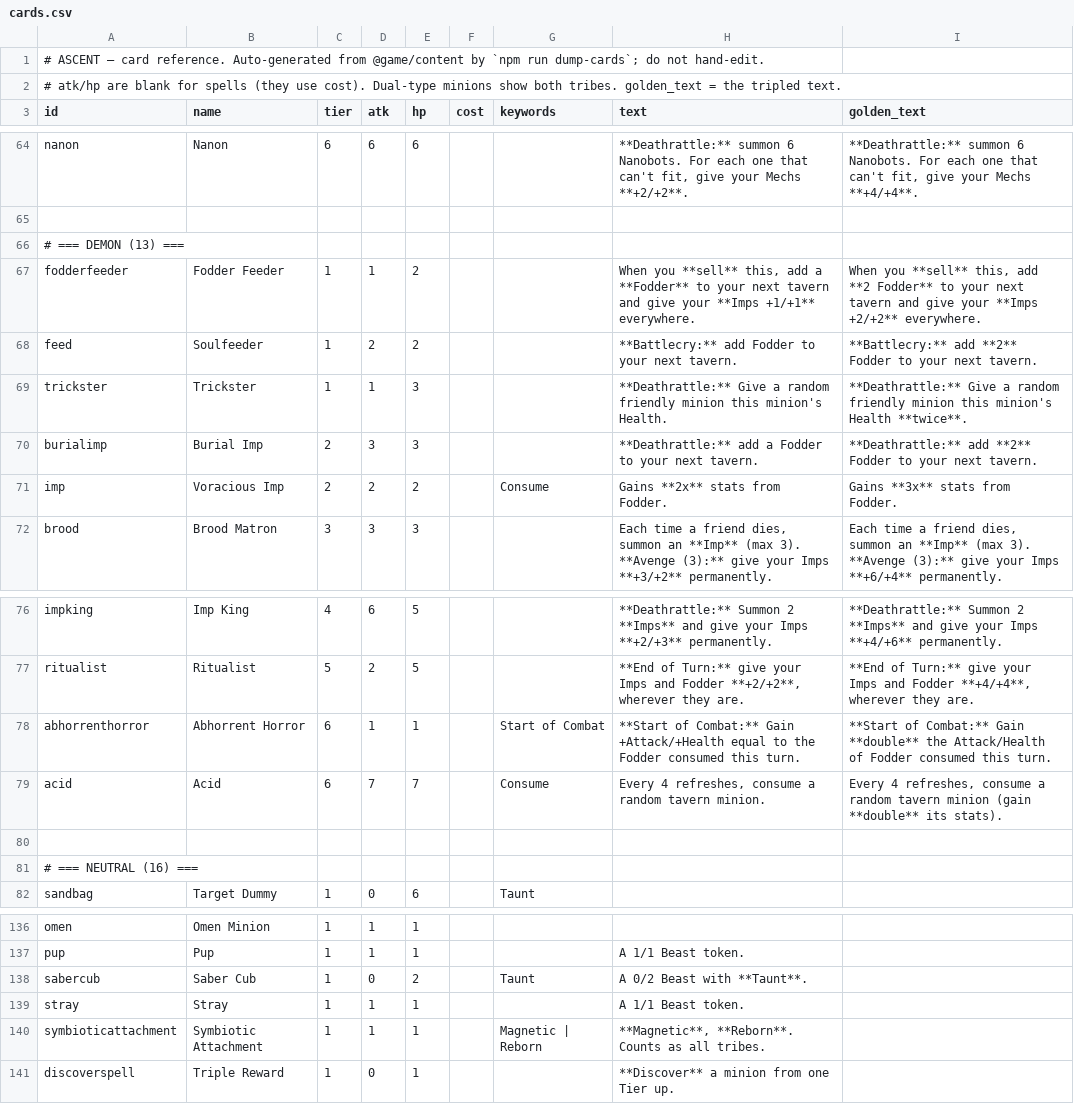
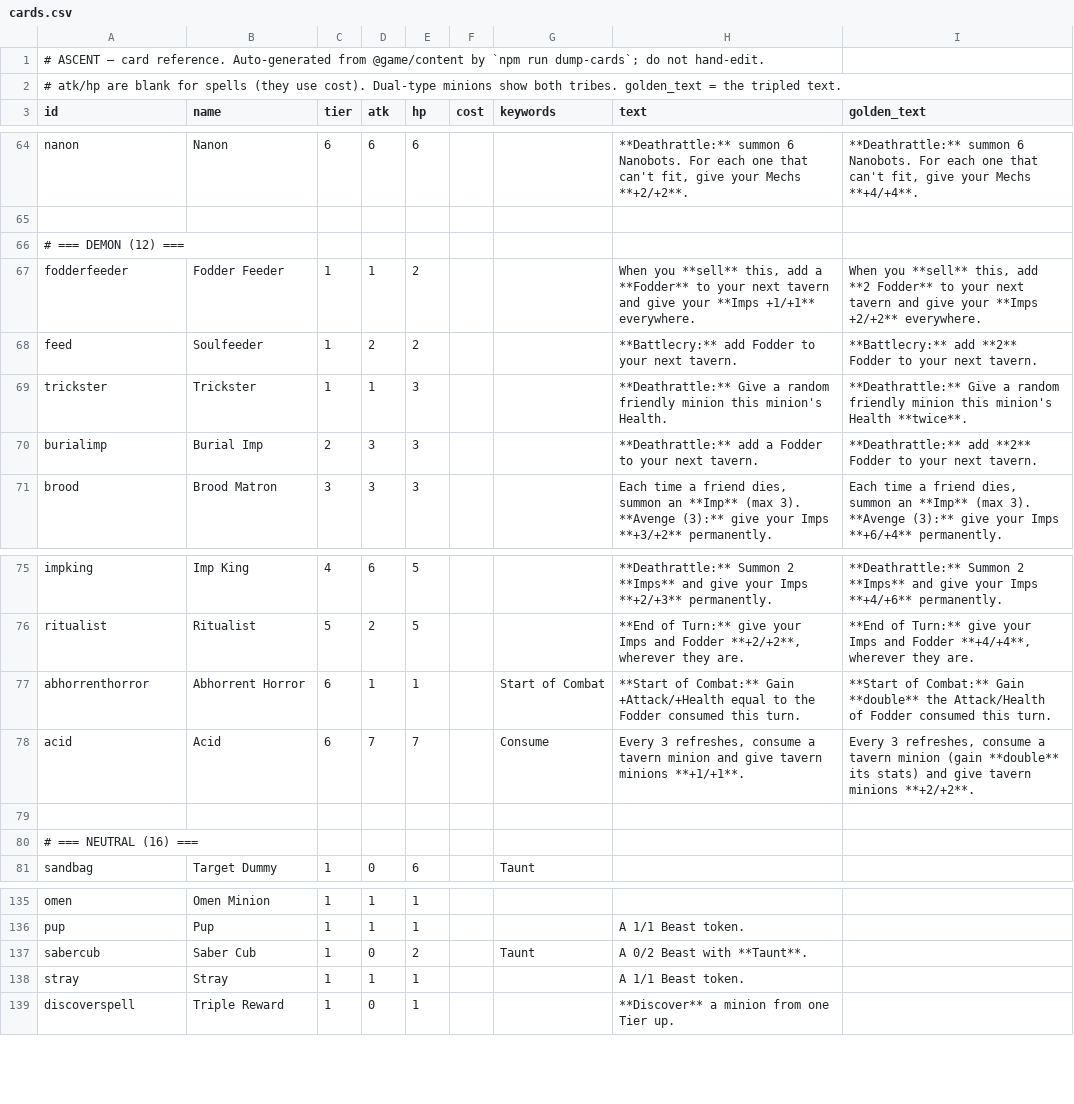
Before and after one commit to kcodea/ascent, a CSV file: docs/cards.csv, drawn as a sheet; only a part is shown, gaps mark what is left out.

```diff
--- a/docs/cards.csv
+++ b/docs/cards.csv
@@ -65,3 +65,3 @@ nanon,Nanon,6,6,6,,,"**Deathrattle:** summon 6 Nanobots. For each one that can't
 
-# === DEMON (13) ===
+# === DEMON (12) ===
 fodderfeeder,Fodder Feeder,1,1,2,,,"When you **sell** this, add a **Fodder** to your next tavern and give your **Imps +1/+1** everywhere.","When you **sell** this, add **2 Fodder** to your next tavern and give your **Imps +2/+2** everywhere."
@@ -70,3 +70,2 @@ trickster,Trickster,1,1,3,,,**Deathrattle:** Give a random friendly minion this
 burialimp,Burial Imp,2,3,3,,,**Deathrattle:** add a Fodder to your next tavern.,**Deathrattle:** add **2** Fodder to your next tavern.
-imp,Voracious Imp,2,2,2,,Consume,Gains **2x** stats from Fodder.,Gains **3x** stats from Fodder.
 brood,Brood Matron,3,3,3,,,"Each time a friend dies, summon an **Imp** (max 3). **Avenge (3):** give your Imps **+3/+2** permanently.","Each time a friend dies, summon an **Imp** (max 3). **Avenge (3):** give your Imps **+6/+4** permanently."
@@ -78,3 +77,3 @@ ritualist,Ritualist,5,2,5,,,"**End of Turn:** give your Imps and Fodder **+2/+2*
 abhorrenthorror,Abhorrent Horror,6,1,1,,Start of Combat,**Start of Combat:** Gain +Attack/+Health equal to the Fodder consumed this turn.,**Start of Combat:** Gain **double** the Attack/Health of Fodder consumed this turn.
-acid,Acid,6,7,7,,Consume,"Every 4 refreshes, consume a random tavern minion.","Every 4 refreshes, consume a random tavern minion (gain **double** its stats)."
+acid,Acid,6,7,7,,Consume,"Every 3 refreshes, consume a tavern minion and give tavern minions **+1/+1**.","Every 3 refreshes, consume a tavern minion (gain **double** its stats) and give tavern minions **+2/+2**."
 
@@ -139,3 +138,2 @@ sabercub,Saber Cub,1,0,2,,Taunt,A 0/2 Beast with **Taunt**.,
 stray,Stray,1,1,1,,,A 1/1 Beast token.,
-symbioticattachment,Symbiotic Attachment,1,1,1,,Magnetic | Reborn,"**Magnetic**, **Reborn**. Counts as all tribes.",
 discoverspell,Triple Reward,1,0,1,,,**Discover** a minion from one Tier up.,
```
Also changed, not shown: 7 other files.
